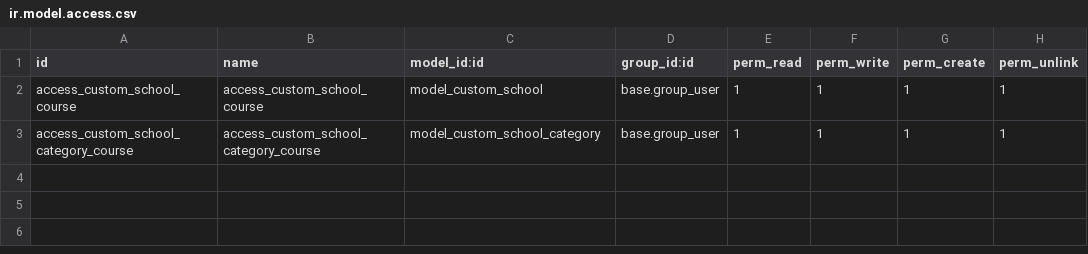
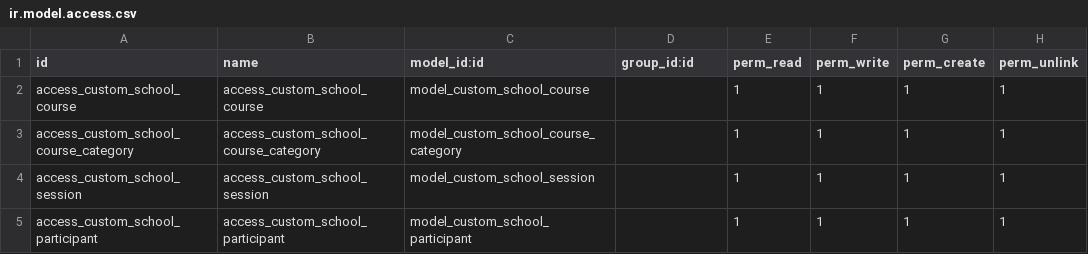
Before and after one commit to RaihanSnh/custom-school, a CSV file: security/ir.model.access.csv, drawn as a sheet.

Commit message:
feat: add Course Session & Participant

```diff
--- a/security/ir.model.access.csv
+++ b/security/ir.model.access.csv
@@ -1,3 +1,5 @@
 id,name,model_id:id,group_id:id,perm_read,perm_write,perm_create,perm_unlink
-access_custom_school_course,access_custom_school_course,model_custom_school,base.group_user,1,1,1,1
-access_custom_school_category_course,access_custom_school_category_course,model_custom_school_category,base.group_user,1,1,1,1
+access_custom_school_course,access_custom_school_course,model_custom_school_course,,1,1,1,1
+access_custom_school_course_category,access_custom_school_course_category,model_custom_school_course_category,,1,1,1,1
+access_custom_school_session,access_custom_school_session,model_custom_school_session,,1,1,1,1
+access_custom_school_participant,access_custom_school_participant,model_custom_school_participant,,1,1,1,1
```
Also changed, not shown: 7 other files.
